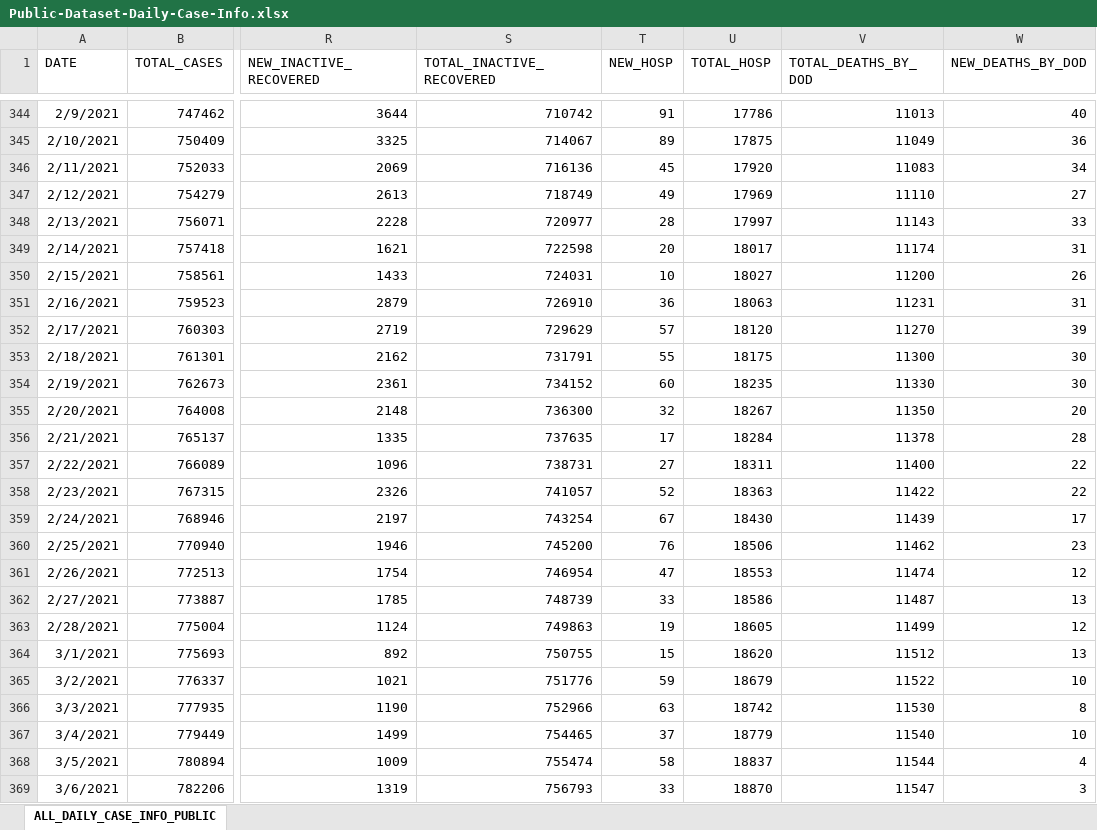
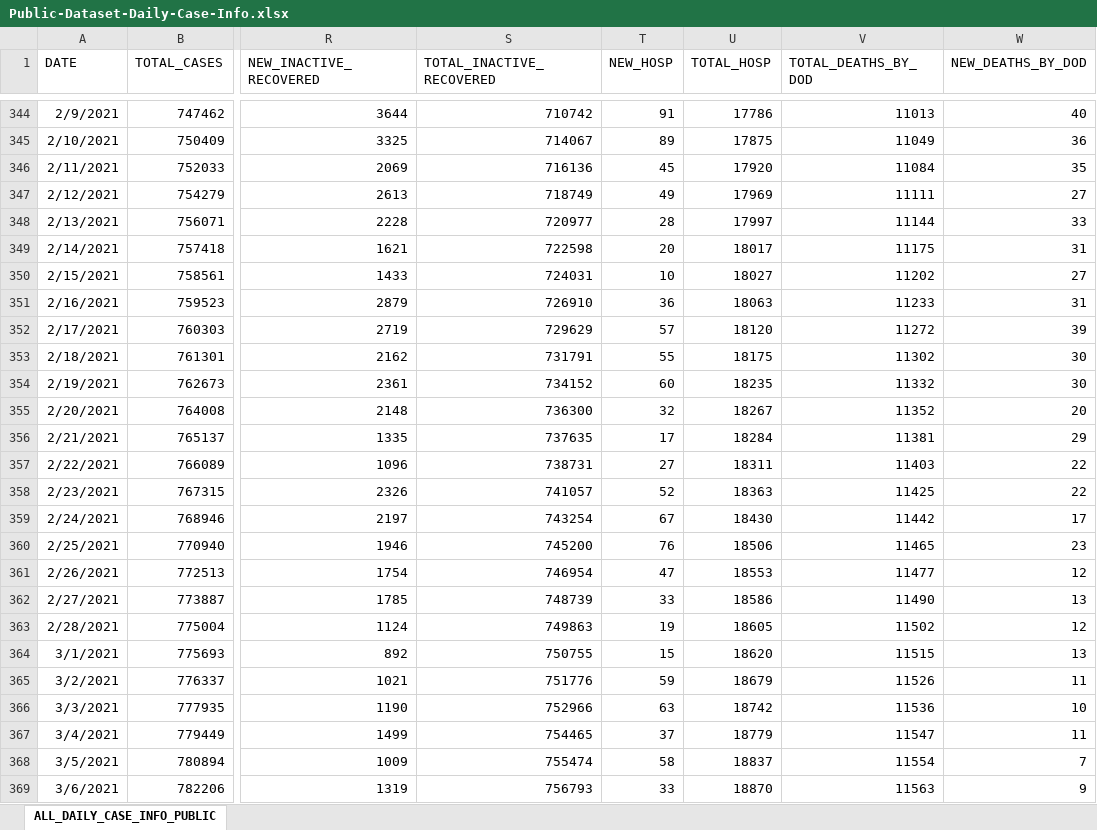
Before and after one commit to JMLuther/TN_COVID19, an Excel workbook: data_tndoh/Public-Dataset-Daily-Case-Info.xlsx, sheet ALL_DAILY_CASE_INFO_PUBLIC, drawn as a sheet; only a part is shown, gaps mark what is left out; values as stored, in another font and other column widths than the file's, no borders; the diff covers the shown part only; the diff names each change by its address in the sheet, - before the commit and + after, or states it on an @@ line.

```diff
--- a/data_tndoh/Public-Dataset-Daily-Case-Info.xlsx (sheet ALL_DAILY_CASE_INFO_PUBLIC)
+++ b/data_tndoh/Public-Dataset-Daily-Case-Info.xlsx (sheet ALL_DAILY_CASE_INFO_PUBLIC)
-V346 (TOTAL_DEATHS_BY_DOD): 11083
+V346 (TOTAL_DEATHS_BY_DOD): 11084
-W346 (NEW_DEATHS_BY_DOD): 34
+W346 (NEW_DEATHS_BY_DOD): 35
-V347 (TOTAL_DEATHS_BY_DOD): 11110
+V347 (TOTAL_DEATHS_BY_DOD): 11111
-V348 (TOTAL_DEATHS_BY_DOD): 11143
+V348 (TOTAL_DEATHS_BY_DOD): 11144
-V349 (TOTAL_DEATHS_BY_DOD): 11174
+V349 (TOTAL_DEATHS_BY_DOD): 11175
-V350 (TOTAL_DEATHS_BY_DOD): 11200
+V350 (TOTAL_DEATHS_BY_DOD): 11202
-W350 (NEW_DEATHS_BY_DOD): 26
+W350 (NEW_DEATHS_BY_DOD): 27
-V351 (TOTAL_DEATHS_BY_DOD): 11231
+V351 (TOTAL_DEATHS_BY_DOD): 11233
-V352 (TOTAL_DEATHS_BY_DOD): 11270
+V352 (TOTAL_DEATHS_BY_DOD): 11272
-V353 (TOTAL_DEATHS_BY_DOD): 11300
+V353 (TOTAL_DEATHS_BY_DOD): 11302
-V354 (TOTAL_DEATHS_BY_DOD): 11330
+V354 (TOTAL_DEATHS_BY_DOD): 11332
-V355 (TOTAL_DEATHS_BY_DOD): 11350
+V355 (TOTAL_DEATHS_BY_DOD): 11352
-V356 (TOTAL_DEATHS_BY_DOD): 11378
+V356 (TOTAL_DEATHS_BY_DOD): 11381
-W356 (NEW_DEATHS_BY_DOD): 28
+W356 (NEW_DEATHS_BY_DOD): 29
-V357 (TOTAL_DEATHS_BY_DOD): 11400
+V357 (TOTAL_DEATHS_BY_DOD): 11403
-V358 (TOTAL_DEATHS_BY_DOD): 11422
+V358 (TOTAL_DEATHS_BY_DOD): 11425
-V359 (TOTAL_DEATHS_BY_DOD): 11439
+V359 (TOTAL_DEATHS_BY_DOD): 11442
-V360 (TOTAL_DEATHS_BY_DOD): 11462
+V360 (TOTAL_DEATHS_BY_DOD): 11465
-V361 (TOTAL_DEATHS_BY_DOD): 11474
+V361 (TOTAL_DEATHS_BY_DOD): 11477
-V362 (TOTAL_DEATHS_BY_DOD): 11487
+V362 (TOTAL_DEATHS_BY_DOD): 11490
-V363 (TOTAL_DEATHS_BY_DOD): 11499
+V363 (TOTAL_DEATHS_BY_DOD): 11502
-V364 (TOTAL_DEATHS_BY_DOD): 11512
+V364 (TOTAL_DEATHS_BY_DOD): 11515
-V365 (TOTAL_DEATHS_BY_DOD): 11522
+V365 (TOTAL_DEATHS_BY_DOD): 11526
-W365 (NEW_DEATHS_BY_DOD): 10
+W365 (NEW_DEATHS_BY_DOD): 11
-V366 (TOTAL_DEATHS_BY_DOD): 11530
+V366 (TOTAL_DEATHS_BY_DOD): 11536
-W366 (NEW_DEATHS_BY_DOD): 8
+W366 (NEW_DEATHS_BY_DOD): 10
-V367 (TOTAL_DEATHS_BY_DOD): 11540
+V367 (TOTAL_DEATHS_BY_DOD): 11547
-W367 (NEW_DEATHS_BY_DOD): 10
+W367 (NEW_DEATHS_BY_DOD): 11
-V368 (TOTAL_DEATHS_BY_DOD): 11544
+V368 (TOTAL_DEATHS_BY_DOD): 11554
-W368 (NEW_DEATHS_BY_DOD): 4
+W368 (NEW_DEATHS_BY_DOD): 7
-V369 (TOTAL_DEATHS_BY_DOD): 11547
+V369 (TOTAL_DEATHS_BY_DOD): 11563
-W369 (NEW_DEATHS_BY_DOD): 3
+W369 (NEW_DEATHS_BY_DOD): 9
```
Also changed, not shown: 1 added row and 7 edited cells elsewhere in this sheet, data_tndoh/COVID_VACCINE_AGE_GROUPS.XLSX, data_tndoh/COVID_VACCINE_COUNTY_SUMMARY.XLSX, 4 other files.
